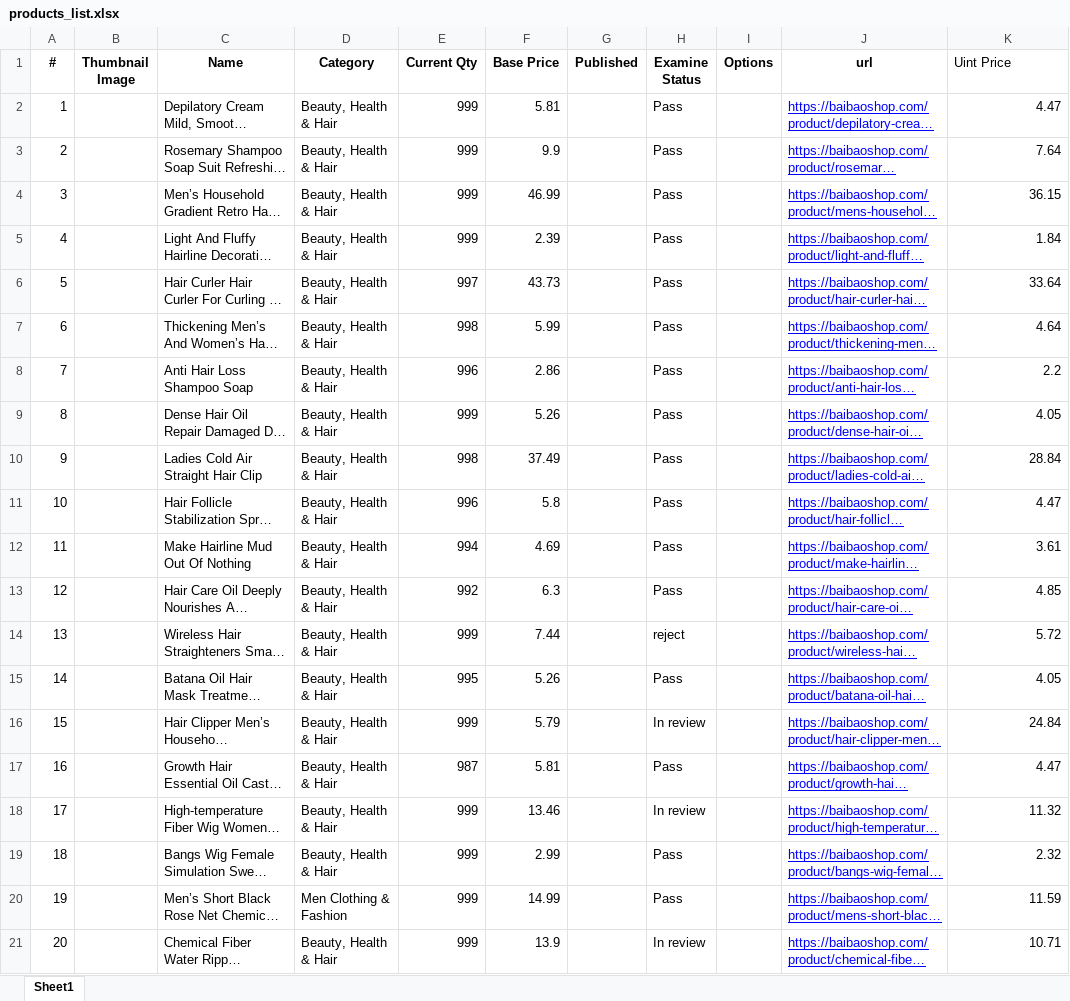
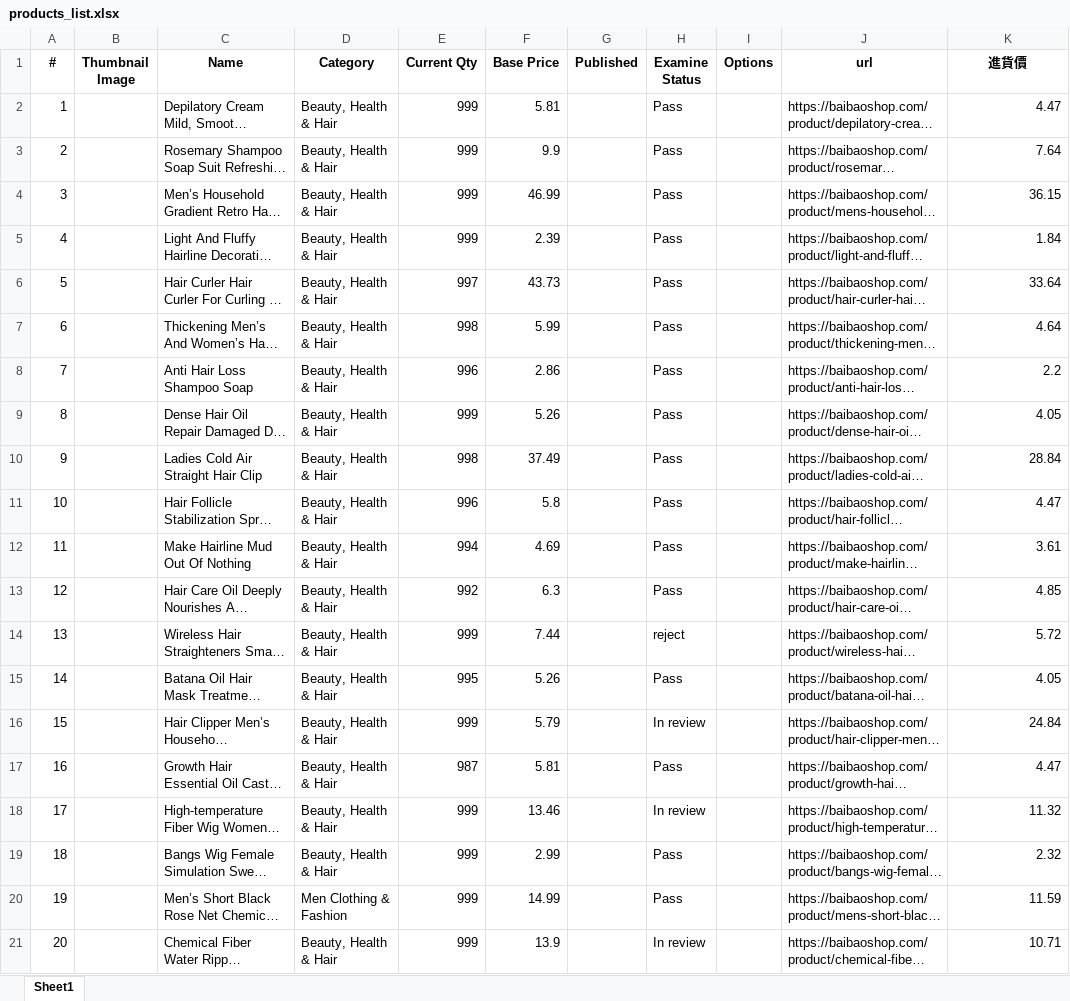
Before and after one commit to Samuel-ncu/goshopGUI, an Excel workbook: liusming@hotmail.com/products_list.xlsx, sheet Sheet1, drawn as a sheet; long unchanged cells end in …; values as stored, in another font and other column widths than the file's, no borders; the diff names each change by its address in the sheet, - before the commit and + after, or states it on an @@ line.

```diff
--- a/liusming@hotmail.com/products_list.xlsx (sheet Sheet1)
+++ b/liusming@hotmail.com/products_list.xlsx (sheet Sheet1)
-K1: Uint Price
+K1: 進貨價
@@ K1 bold: off → on, alignment: left → center @@
@@ J2:J21 underline: on → off, text colour: #0000FF → black @@
```
Also changed, not shown: liusming@hotmail.com/sales.xlsx, samuel-tw@outlook.com/sales.xlsx, 6 other files.
